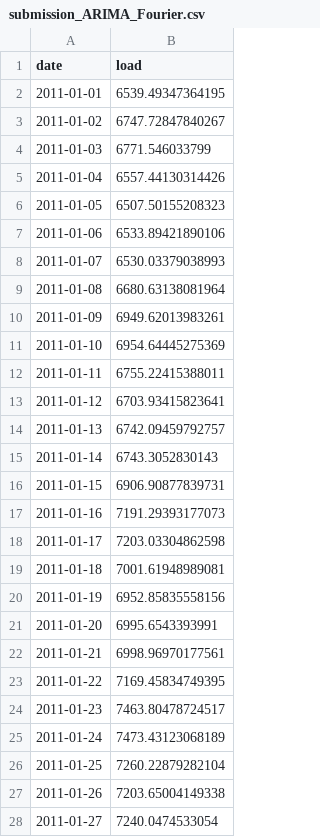
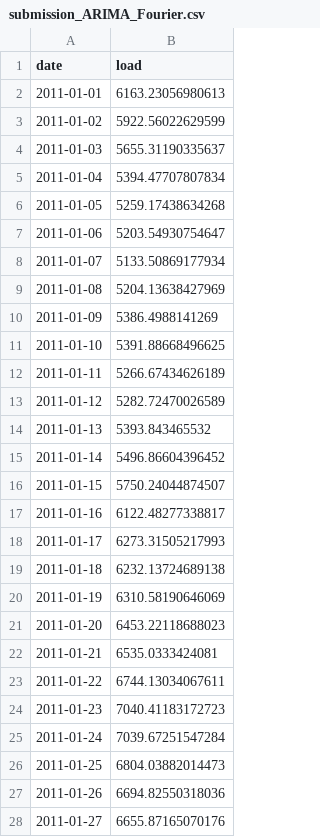
Before and after one commit to MazharBhuyan/BhuyanChuangMartinez_ENV797_TSA_ForecastCompetition_S25, a CSV file: submission_ARIMA_Fourier.csv, drawn as a sheet; only a part is shown; the diff covers the shown part only.

```diff
--- a/submission_ARIMA_Fourier.csv
+++ b/submission_ARIMA_Fourier.csv
@@ -1,28 +1,28 @@
 "date","load"
-2011-01-01,6539.49347364195
-2011-01-02,6747.72847840267
-2011-01-03,6771.546033799
-2011-01-04,6557.44130314426
-2011-01-05,6507.50155208323
-2011-01-06,6533.89421890106
-2011-01-07,6530.03379038993
-2011-01-08,6680.63138081964
-2011-01-09,6949.62013983261
-2011-01-10,6954.64445275369
-2011-01-11,6755.22415388011
-2011-01-12,6703.93415823641
-2011-01-13,6742.09459792757
-2011-01-14,6743.3052830143
-2011-01-15,6906.90877839731
-2011-01-16,7191.29393177073
-2011-01-17,7203.03304862598
-2011-01-18,7001.61948989081
-2011-01-19,6952.85835558156
-2011-01-20,6995.6543393991
-2011-01-21,6998.96970177561
-2011-01-22,7169.45834749395
-2011-01-23,7463.80478724517
-2011-01-24,7473.43123068189
-2011-01-25,7260.22879282104
-2011-01-26,7203.65004149338
-2011-01-27,7240.0474533054
+2011-01-01,6163.23056980613
+2011-01-02,5922.56022629599
+2011-01-03,5655.31190335637
+2011-01-04,5394.47707807834
+2011-01-05,5259.17438634268
+2011-01-06,5203.54930754647
+2011-01-07,5133.50869177934
+2011-01-08,5204.13638427969
+2011-01-09,5386.4988141269
+2011-01-10,5391.88668496625
+2011-01-11,5266.67434626189
+2011-01-12,5282.72470026589
+2011-01-13,5393.843465532
+2011-01-14,5496.86604396452
+2011-01-15,5750.24044874507
+2011-01-16,6122.48277338817
+2011-01-17,6273.31505217993
+2011-01-18,6232.13724689138
+2011-01-19,6310.58190646069
+2011-01-20,6453.22118688023
+2011-01-21,6535.0333424081
+2011-01-22,6744.13034067611
+2011-01-23,7040.41183172723
+2011-01-24,7039.67251547284
+2011-01-25,6804.03882014473
+2011-01-26,6694.82550318036
+2011-01-27,6655.87165070176
```
Also changed, not shown: 32 edited cells elsewhere in this file, submission_NNAR_Fourier.csv, 2 other files.
